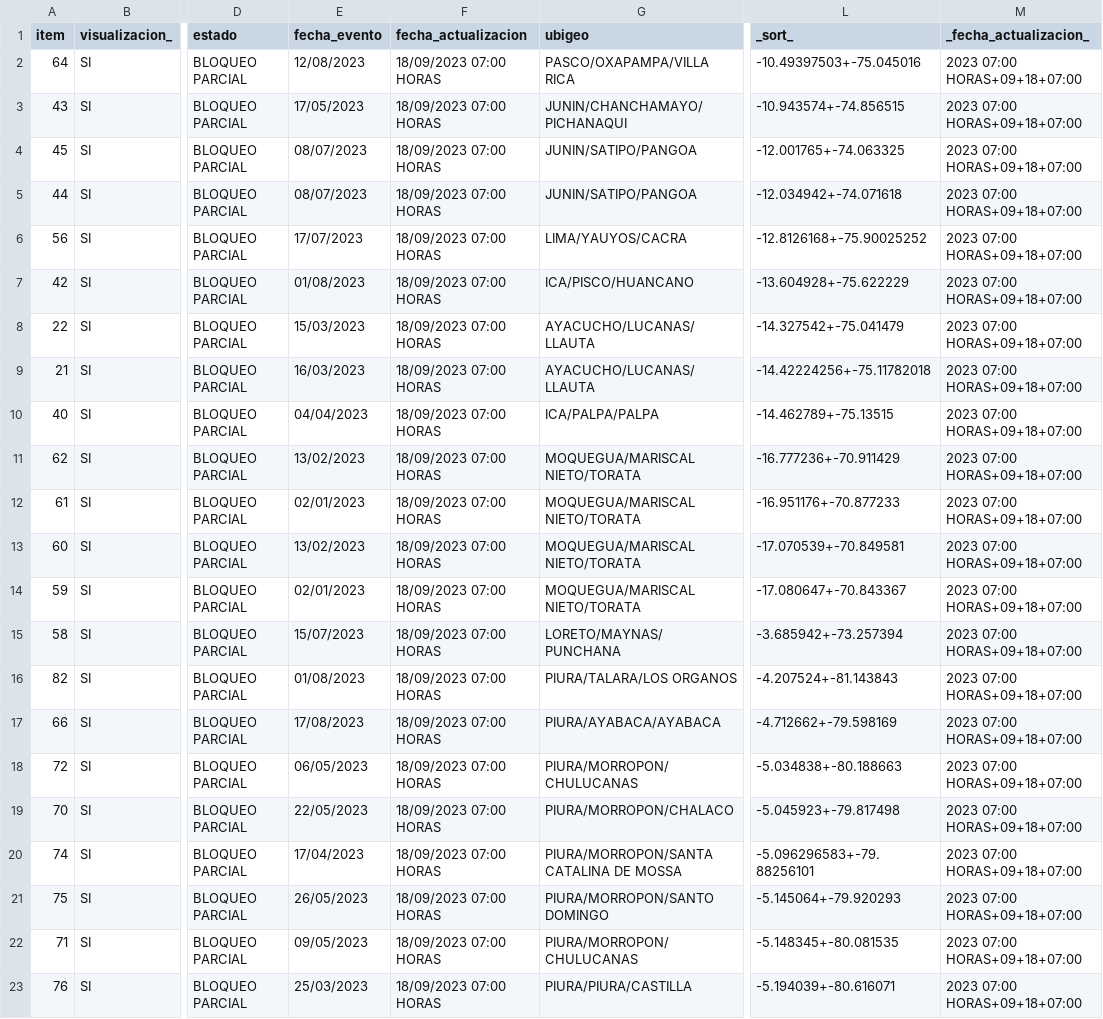
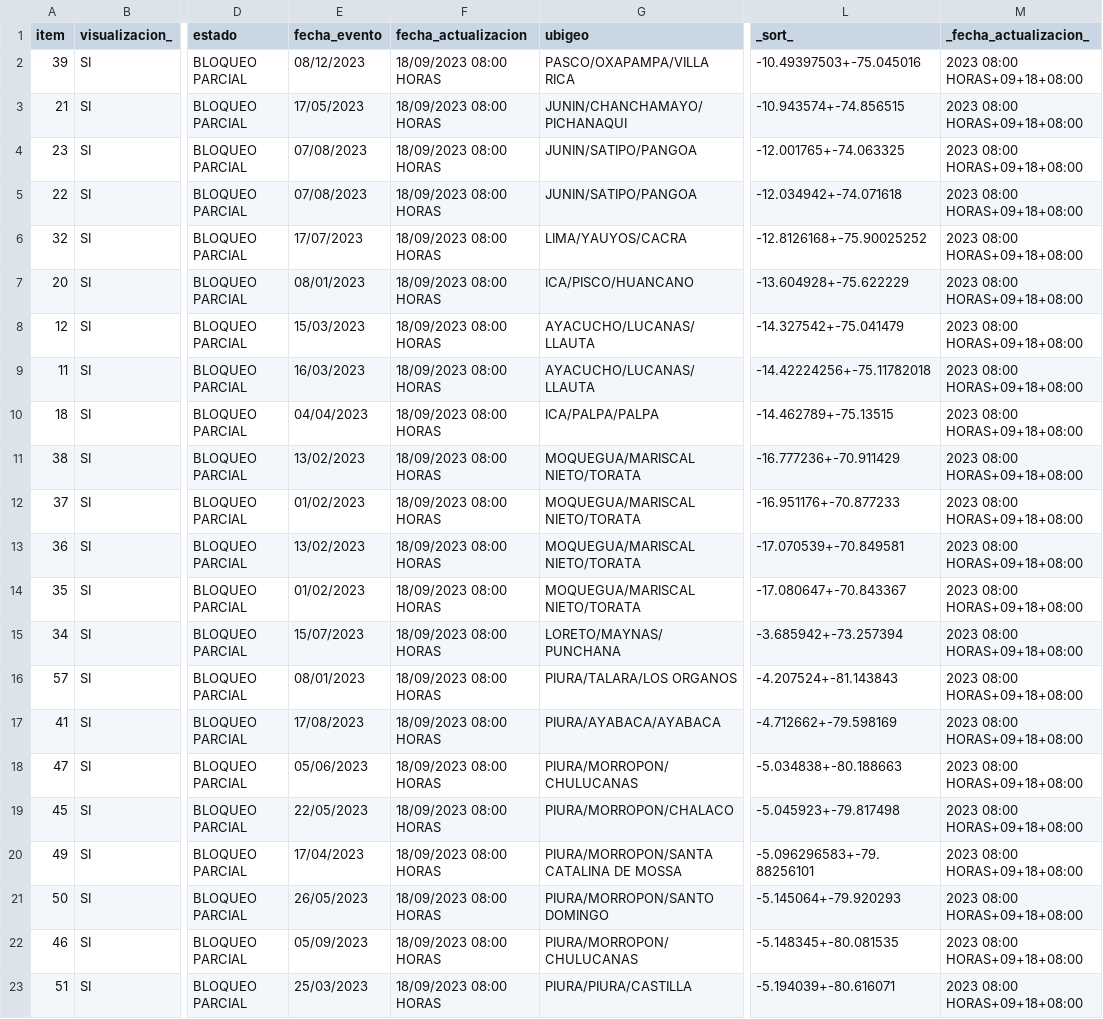
Before and after one commit to annaabsi/scraper-sutran, a CSV file: resultados_flourish/resultados_climatologico_flourish.csv, drawn as a sheet; only a part is shown, gaps mark what is left out; the diff covers the shown part only; the diff names each change by its address in the sheet, - before the commit and + after, or states it on an @@ line.

```diff
--- a/resultados_flourish/resultados_climatologico_flourish.csv
+++ b/resultados_flourish/resultados_climatologico_flourish.csv
-A2 (item): 64
+A2 (item): 39
-E2 (fecha_evento): 12/08/2023
+E2 (fecha_evento): 08/12/2023
-F2:F23 (fecha_actualizacion): 18/09/2023 07:00 HORAS
+F2:F23 (fecha_actualizacion): 18/09/2023 08:00 HORAS
-M2:M23 (_fecha_actualizacion_): 2023 07:00 HORAS+09+18+07:00
+M2:M23 (_fecha_actualizacion_): 2023 08:00 HORAS+09+18+08:00
-A3 (item): 43
+A3 (item): 21
-A4 (item): 45
+A4 (item): 23
-E4:E5 (fecha_evento): 08/07/2023
+E4:E5 (fecha_evento): 07/08/2023
-A5 (item): 44
+A5 (item): 22
-A6 (item): 56
+A6 (item): 32
-A7 (item): 42
+A7 (item): 20
-E7 (fecha_evento): 01/08/2023
+E7 (fecha_evento): 08/01/2023
-A8 (item): 22
+A8 (item): 12
-A9 (item): 21
+A9 (item): 11
-A10 (item): 40
+A10 (item): 18
-A11 (item): 62
+A11 (item): 38
-A12 (item): 61
+A12 (item): 37
-E12 (fecha_evento): 02/01/2023
+E12 (fecha_evento): 01/02/2023
-A13 (item): 60
+A13 (item): 36
-A14 (item): 59
+A14 (item): 35
-E14 (fecha_evento): 02/01/2023
+E14 (fecha_evento): 01/02/2023
-A15 (item): 58
+A15 (item): 34
-A16 (item): 82
+A16 (item): 57
-E16 (fecha_evento): 01/08/2023
+E16 (fecha_evento): 08/01/2023
-A17 (item): 66
+A17 (item): 41
-A18 (item): 72
+A18 (item): 47
-E18 (fecha_evento): 06/05/2023
+E18 (fecha_evento): 05/06/2023
-A19 (item): 70
+A19 (item): 45
-A20 (item): 74
+A20 (item): 49
-A21 (item): 75
+A21 (item): 50
-A22 (item): 71
+A22 (item): 46
-E22 (fecha_evento): 09/05/2023
+E22 (fecha_evento): 05/09/2023
-A23 (item): 76
+A23 (item): 51
```
Also changed, not shown: 68 edited cells elsewhere in this file, 2 other files.
